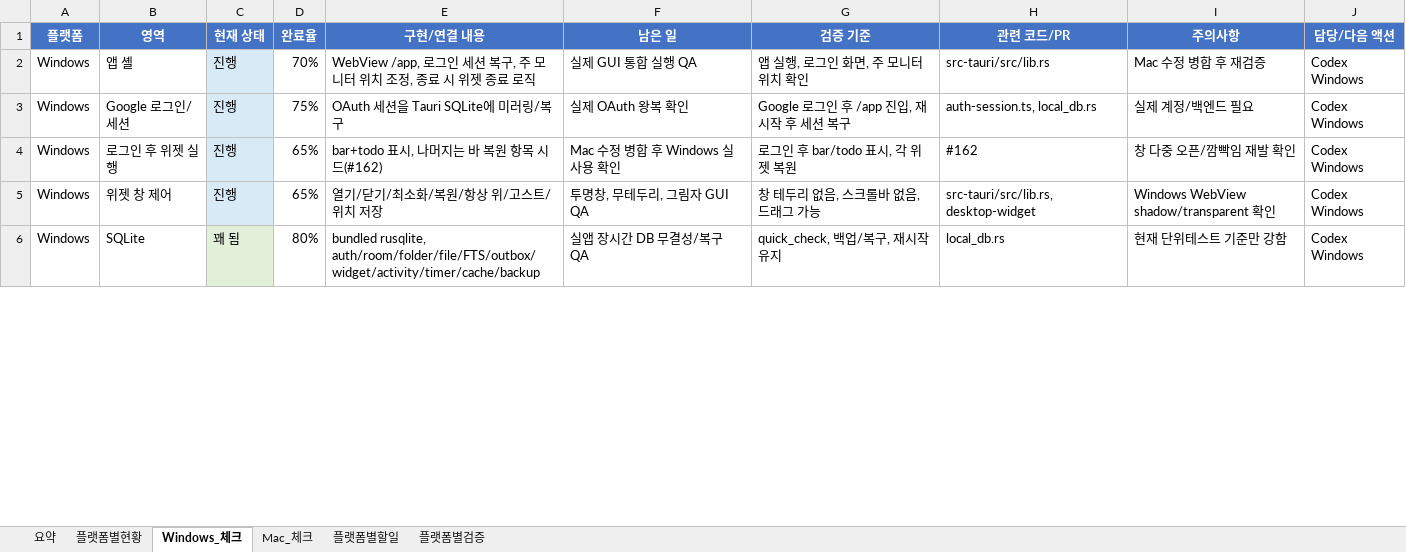
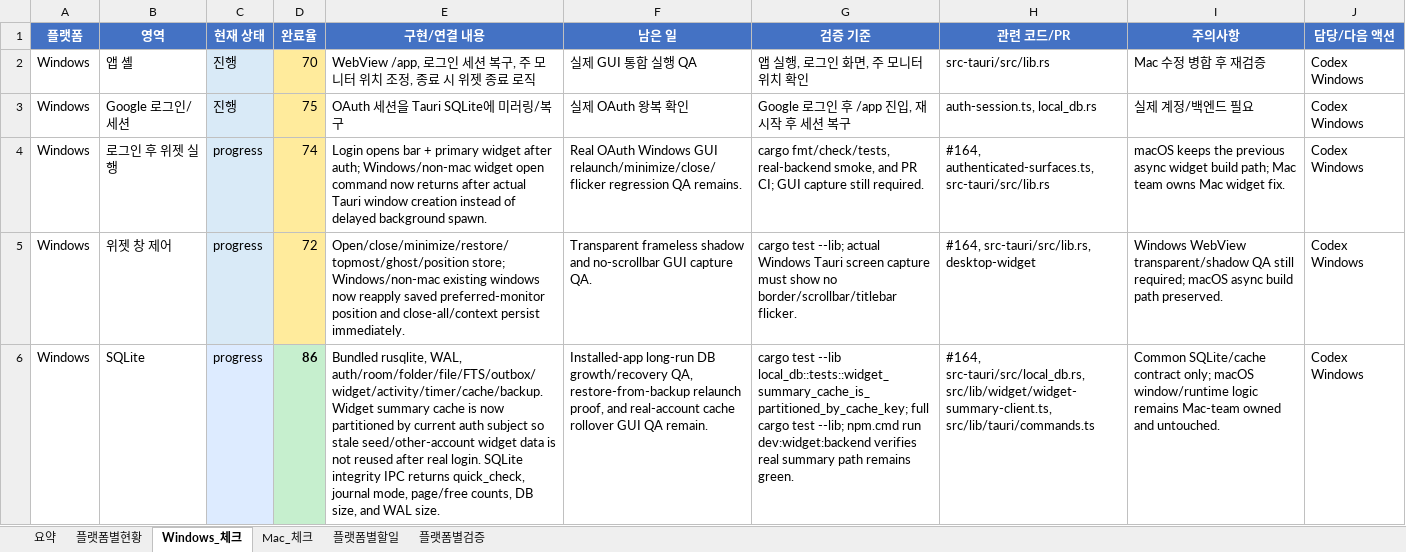
Before and after one commit to kosta-dev-sjh/bubli-frontend, an Excel workbook: docs/tauri-widget-platform-split-checklist-2026-07-03.xlsx, sheet Windows_체크, drawn as a sheet; only a part is shown; values as stored, in another font and other column widths than the file's, no borders; conditional formats and table styles not drawn; the diff covers the shown part only; the diff names each change by its address in the sheet, - before the commit and + after, or states it on an @@ line.

Commit message:
[fix] Tauri 위젯 룸 컨텍스트와 Windows 실행 보강 (#164)
* [fix] 로그인 후 위젯 프로젝트룸 복구 보강

* [fix] 위젯 룸 컨텍스트와 Windows 실행 보강

* [fix] 활동 감지 실백엔드 스모크 보강

* [fix] 위젯 실행 실패 재시도 상태 보강

* [fix] 위젯 표시 데이터 서버 우선 복구

* [fix] 위젯 사용량 동기화 실패 재시도 보강

* [fix] 위젯 창 실행 안정화

* [fix] 위젯 창 안정화 범위 분리

* [fix] 위젯 음성 API 스모크 보강

* [fix] 로컬 파일 분석 실백엔드 스모크 보강

* [fix] 로컬 파일 갱신 동기화 스모크 보강

* [fix] 활동 추적 삭제 왕복 스모크 보강

* [fix] 개인정보 동의 API 계약 정렬

* [test] 윈도우 활동 감지 실캡처 검증 추가

* [test] 로컬 폴더 감시 이벤트 검증 추가

* [fix] 로컬 SQLite 진단 정보 보강

* [fix] 활동 추적 종료 전 동기화 보강

* [test] 타이머 실백엔드 스모크 보강

* [test] 위젯 항목 상태 실백엔드 검증 보강

* [fix] 위젯 요약 캐시 계정 경계 보강

* [fix] 위젯 항목 상태 실제 아이템 경로 연결

* [fix] 위젯 항목 상태 화면 반영 보강

* [fix] 위젯 항목 상태 재조회 반영

```diff
--- a/docs/tauri-widget-platform-split-checklist-2026-07-03.xlsx (sheet Windows_체크)
+++ b/docs/tauri-widget-platform-split-checklist-2026-07-03.xlsx (sheet Windows_체크)
-D2 (완료율): 70%
+D2 (완료율): 70
-D2:D5 fill: none
+D2:D5 fill: #FFEB9C
-D3 (완료율): 75%
+D3 (완료율): 75
-C4:C5 (현재 상태): 진행
+C4:C5 (현재 상태): progress
-D4 (완료율): 65%
+D4 (완료율): 74
-E4 (구현/연결 내용): bar+todo 표시, 나머지는 바 복원 항목 시드(#162)
+E4 (구현/연결 내용): Login opens bar + primary widget after auth; Windows/non-mac widget open command now returns after actual Tauri window creation instead of delayed background spawn.
-F4 (남은 일): Mac 수정 병합 후 Windows 실사용 확인
+F4 (남은 일): Real OAuth Windows GUI relaunch/minimize/close/flicker regression QA remains.
-G4 (검증 기준): 로그인 후 bar/todo 표시, 각 위젯 복원
+G4 (검증 기준): cargo fmt/check/tests, real-backend smoke, and PR CI; GUI capture still required.
-H4 (관련 코드/PR): #162
+H4 (관련 코드/PR): #164, authenticated-surfaces.ts, src-tauri/src/lib.rs
-I4 (주의사항): 창 다중 오픈/깜빡임 재발 확인
+I4 (주의사항): macOS keeps the previous async widget build path; Mac team owns Mac widget fix.
-D5 (완료율): 65%
+D5 (완료율): 72
-E5 (구현/연결 내용): 열기/닫기/최소화/복원/항상 위/고스트/위치 저장
+E5 (구현/연결 내용): Open/close/minimize/restore/topmost/ghost/position store; Windows/non-mac existing windows now reapply saved preferred-monitor position and close-all/context persist immediately.
-F5 (남은 일): 투명창, 무테두리, 그림자 GUI QA
+F5 (남은 일): Transparent frameless shadow and no-scrollbar GUI capture QA.
-G5 (검증 기준): 창 테두리 없음, 스크롤바 없음, 드래그 가능
+G5 (검증 기준): cargo test --lib; actual Windows Tauri screen capture must show no border/scrollbar/titlebar flicker.
-H5 (관련 코드/PR): src-tauri/src/lib.rs, desktop-widget
+H5 (관련 코드/PR): #164, src-tauri/src/lib.rs, desktop-widget
-I5 (주의사항): Windows WebView shadow/transparent 확인
+I5 (주의사항): Windows WebView transparent/shadow QA still required; macOS async build path preserved.
-C6 (현재 상태): 꽤 됨
+C6 (현재 상태): progress
-C6 fill: #E2F0D9
+C6 fill: #DDEBFF
-D6 (완료율): 80%
+D6 (완료율): 86
@@ D6 bold: off → on, fill: none → #C6EFCE @@
-E6 (구현/연결 내용): bundled rusqlite, auth/room/folder/file/FTS/outbox/widget/activity/timer/cache/backup
+E6 (구현/연결 내용): Bundled rusqlite, WAL, auth/room/folder/file/FTS/outbox/widget/activity/timer/cache/backup. Widget summary cache is now partitioned by current auth subject so stale seed/other-account widget data is not reused after real login. SQLite integrity IPC returns quick_check, journal mode, page/free counts, DB size, and WAL size.
-F6 (남은 일): 실앱 장시간 DB 무결성/복구 QA
+F6 (남은 일): Installed-app long-run DB growth/recovery QA, restore-from-backup relaunch proof, and real-account cache rollover GUI QA remain.
-G6 (검증 기준): quick_check, 백업/복구, 재시작 유지
+G6 (검증 기준): cargo test --lib local_db::tests::widget_summary_cache_is_partitioned_by_cache_key; full cargo test --lib; npm.cmd run dev:widget:backend verifies real summary path remains green.
-H6 (관련 코드/PR): local_db.rs
+H6 (관련 코드/PR): #164, src-tauri/src/local_db.rs, src/lib/widget/widget-summary-client.ts, src/lib/tauri/commands.ts
-I6 (주의사항): 현재 단위테스트 기준만 강함
+I6 (주의사항): Common SQLite/cache contract only; macOS window/runtime logic remains Mac-team owned and untouched.
```
Also changed, not shown: 2 added rows, 36 edited cells and cell formats elsewhere in this sheet, sheet 플랫폼별현황, sheet 플랫폼별검증, sheet 플랫폼별할일, sheet 요약, 21 other files.
